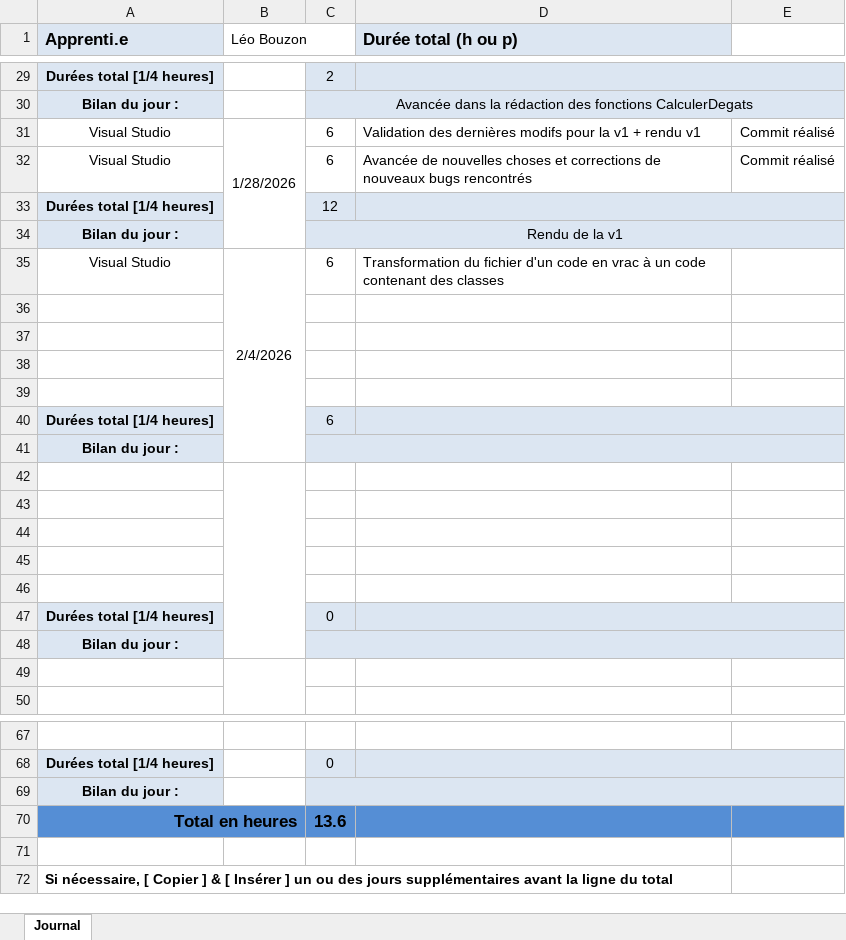
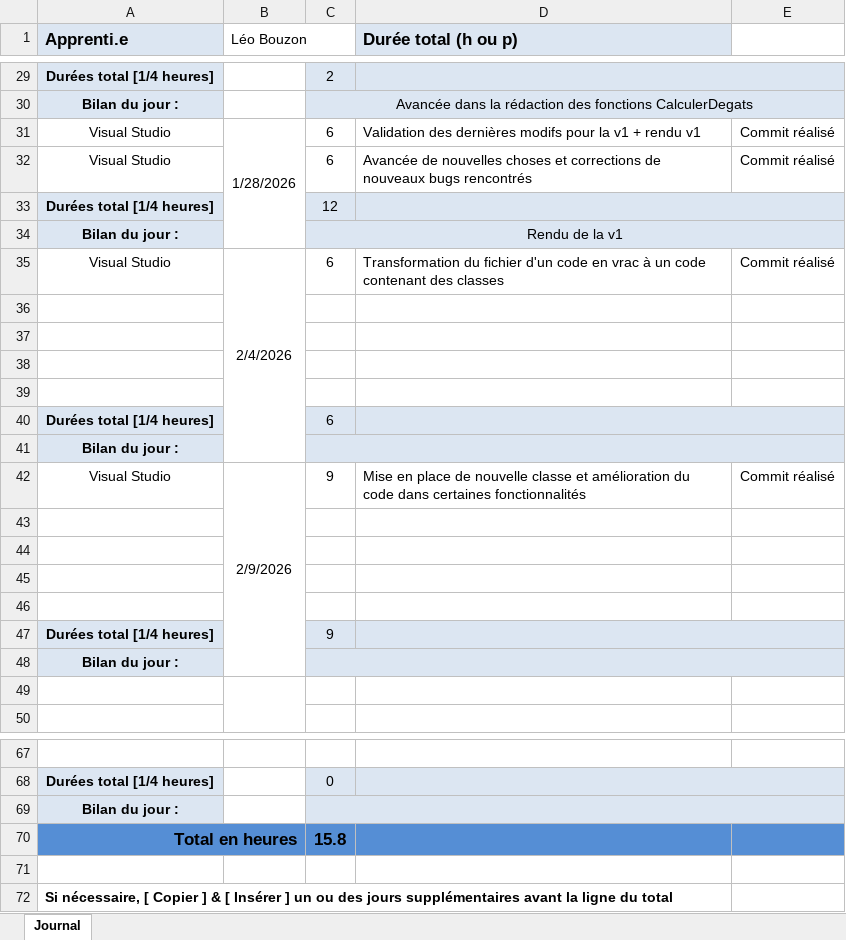
Before and after one commit to L3sTix/OO-them-ALL, an Excel workbook: doc/P-P_OO-LeoBouzon-jnltrav.xlsx, sheet Journal, drawn as a sheet; only a part is shown, gaps mark what is left out; values as stored, in another font and other column widths than the file's, no borders; removed rows and columns are numbered as before the commit, all else as after; the diff names each change by its address in the sheet, - before the commit and + after, or states it on an @@ line.

Commit message:
feat(classes & ajouts): modification des dernières fonctions en classes, modifications de certaines de celle-ci avec quelques ajustements et ajout de nouvelles classes

```diff
--- a/doc/P-P_OO-LeoBouzon-jnltrav.xlsx (sheet Journal)
+++ b/doc/P-P_OO-LeoBouzon-jnltrav.xlsx (sheet Journal)
-E35: (empty)
+E35: Commit réalisé
+row 42: Visual Studio | 2/9/2026 | 9 | Mise en place de nouvelle classe et amélioration du code dans certaines fonctionnalités | Commit réalisé
-B42:B48 merged
-row 46: (empty)
-C47: 0
+C47: 9
-C70: 13.6
+C70: 15.8
```
Also changed, not shown: 6 other files.
